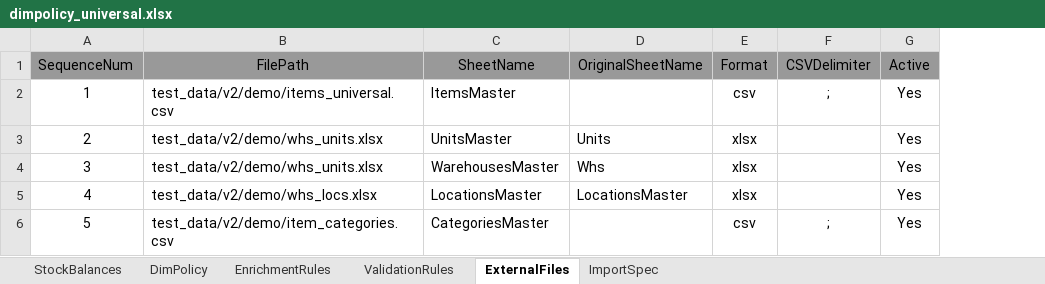
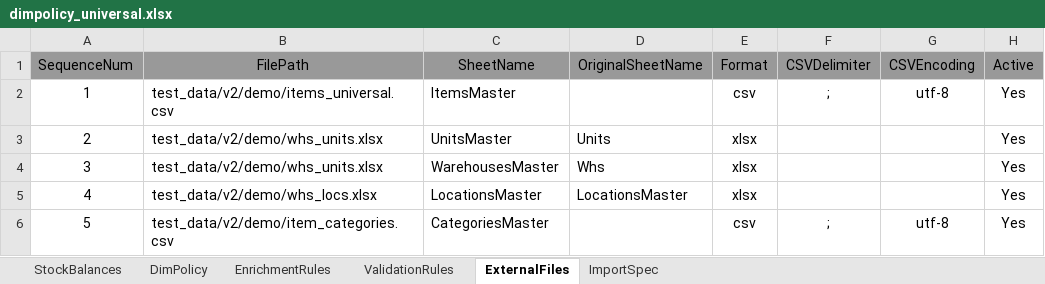
Before and after one commit to iggipops/erp-migration-data-validator, an Excel workbook: test_data/v2/demo/dimpolicy_universal.xlsx, sheet ExternalFiles, drawn as a sheet; values as stored, in another font and other column widths than the file's, no borders; the diff names each change by its address in the sheet, - before the commit and + after, or states it on an @@ line.

```diff
--- a/test_data/v2/demo/dimpolicy_universal.xlsx (sheet ExternalFiles)
+++ b/test_data/v2/demo/dimpolicy_universal.xlsx (sheet ExternalFiles)
+column G (CSVEncoding), rows 2-6: utf-8 |  |  |  | utf-8
```
Also changed, not shown: test_data/v2/demo/dimpolicy_ax.xlsx, 15 other files.
